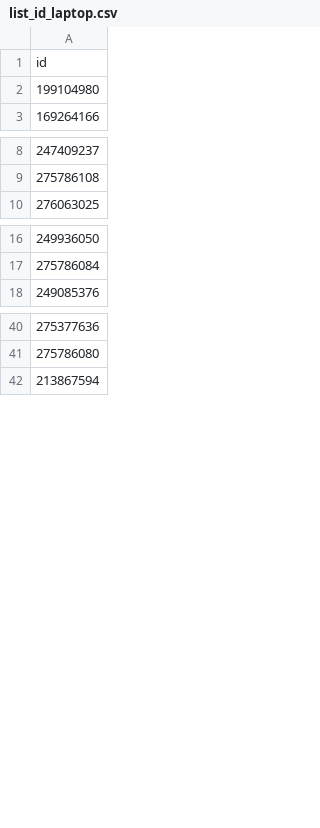
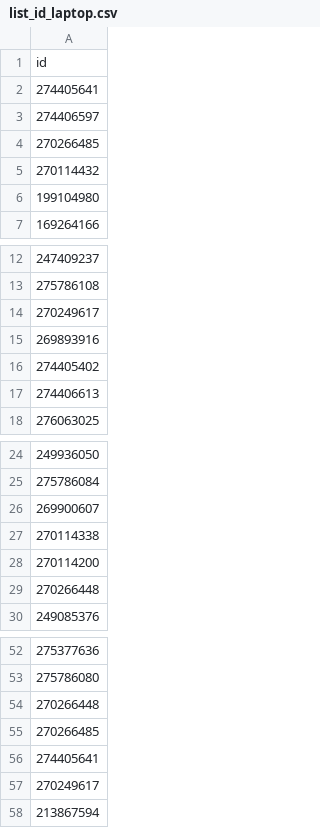
Before and after one commit to nguyenngocquy21130506/WH_Laptop_Group6, a CSV file: warehouse/dataCrawl/list_id_laptop.csv, drawn as a sheet; only a part is shown, gaps mark what is left out; the diff covers the shown part only.

```diff
--- a/warehouse/dataCrawl/list_id_laptop.csv
+++ b/warehouse/dataCrawl/list_id_laptop.csv
@@ -1,2 +1,6 @@
 id
+274405641
+274406597
+270266485
+270114432
 199104980
@@ -9,2 +13,6 @@ id
 275786108
+270249617
+269893916
+274405402
+274406613
 276063025
@@ -17,2 +25,6 @@ id
 275786084
+269900607
+270114338
+270114200
+270266448
 249085376
@@ -41,2 +53,6 @@ id
 275786080
+270266448
+270266485
+274405641
+270249617
 213867594
```
Also changed, not shown: 10 added rows, 2 removed rows, 8 moved rows and 2 edited cells elsewhere in this file, 18 other files.
